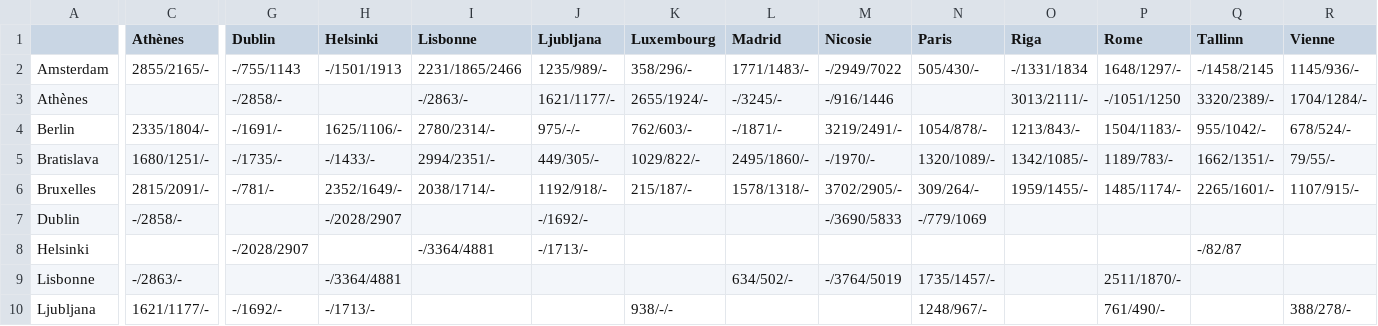
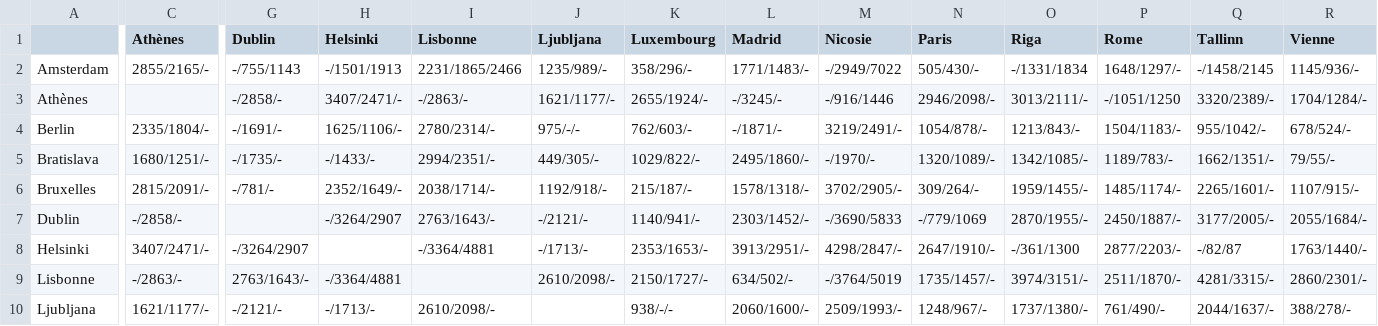
Before and after one commit to fjoalland/metaheuristic-project, a CSV file: base2.csv, drawn as a sheet; only a part is shown, gaps mark what is left out; the diff covers the shown part only; the diff names each change by its address in the sheet, - before the commit and + after, or states it on an @@ line.

Commit message:
feat(data): full csv file)

```diff
--- a/base2.csv
+++ b/base2.csv
-H3 (Helsinki): (empty)
+H3 (Helsinki): 3407/2471/-
-N3 (Paris): (empty)
+N3 (Paris): 2946/2098/-
-H7 (Helsinki): -/2028/2907
+H7 (Helsinki): -/3264/2907
-I7 (Lisbonne): (empty)
+I7 (Lisbonne): 2763/1643/-
-J7 (Ljubljana): -/1692/-
+J7 (Ljubljana): -/2121/-
-K7 (Luxembourg): (empty)
+K7 (Luxembourg): 1140/941/-
-L7 (Madrid): (empty)
+L7 (Madrid): 2303/1452/-
-O7 (Riga): (empty)
+O7 (Riga): 2870/1955/-
-P7 (Rome): (empty)
+P7 (Rome): 2450/1887/-
-Q7 (Tallinn): (empty)
+Q7 (Tallinn): 3177/2005/-
-R7 (Vienne): (empty)
+R7 (Vienne): 2055/1684/-
-C8 (Athènes): (empty)
+C8 (Athènes): 3407/2471/-
-G8 (Dublin): -/2028/2907
+G8 (Dublin): -/3264/2907
-K8 (Luxembourg): (empty)
+K8 (Luxembourg): 2353/1653/-
-L8 (Madrid): (empty)
+L8 (Madrid): 3913/2951/-
-M8 (Nicosie): (empty)
+M8 (Nicosie): 4298/2847/-
-N8 (Paris): (empty)
+N8 (Paris): 2647/1910/-
-O8 (Riga): (empty)
+O8 (Riga): -/361/1300
-P8 (Rome): (empty)
+P8 (Rome): 2877/2203/-
-R8 (Vienne): (empty)
+R8 (Vienne): 1763/1440/-
-G9 (Dublin): (empty)
+G9 (Dublin): 2763/1643/-
-J9 (Ljubljana): (empty)
+J9 (Ljubljana): 2610/2098/-
-K9 (Luxembourg): (empty)
+K9 (Luxembourg): 2150/1727/-
-O9 (Riga): (empty)
+O9 (Riga): 3974/3151/-
-Q9 (Tallinn): (empty)
+Q9 (Tallinn): 4281/3315/-
-R9 (Vienne): (empty)
+R9 (Vienne): 2860/2301/-
-G10 (Dublin): -/1692/-
+G10 (Dublin): -/2121/-
-I10 (Lisbonne): (empty)
+I10 (Lisbonne): 2610/2098/-
-L10 (Madrid): (empty)
+L10 (Madrid): 2060/1600/-
-M10 (Nicosie): (empty)
+M10 (Nicosie): 2509/1993/-
-O10 (Riga): (empty)
+O10 (Riga): 1737/1380/-
-Q10 (Tallinn): (empty)
+Q10 (Tallinn): 2044/1637/-
```
Also changed, not shown: 60 edited cells elsewhere in this file, 1 other file.
